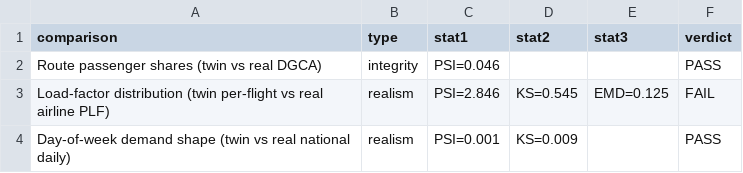
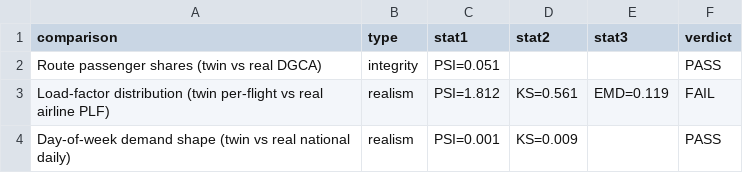
Before and after one commit to hrithika-M/aegis, a CSV file: bhogapuram_digital_twin/analytics/synthetic_validation.csv, drawn as a sheet.

```diff
--- a/bhogapuram_digital_twin/analytics/synthetic_validation.csv
+++ b/bhogapuram_digital_twin/analytics/synthetic_validation.csv
@@ -1,4 +1,4 @@
 comparison,type,stat1,stat2,stat3,verdict
-Route passenger shares (twin vs real DGCA),integrity,PSI=0.046,,,PASS
-Load-factor distribution (twin per-flight vs real airline PLF),realism,PSI=2.846,KS=0.545,EMD=0.125,FAIL
+Route passenger shares (twin vs real DGCA),integrity,PSI=0.051,,,PASS
+Load-factor distribution (twin per-flight vs real airline PLF),realism,PSI=1.812,KS=0.561,EMD=0.119,FAIL
 Day-of-week demand shape (twin vs real national daily),realism,PSI=0.001,KS=0.009,,PASS
```
Also changed, not shown: 8 other files.
